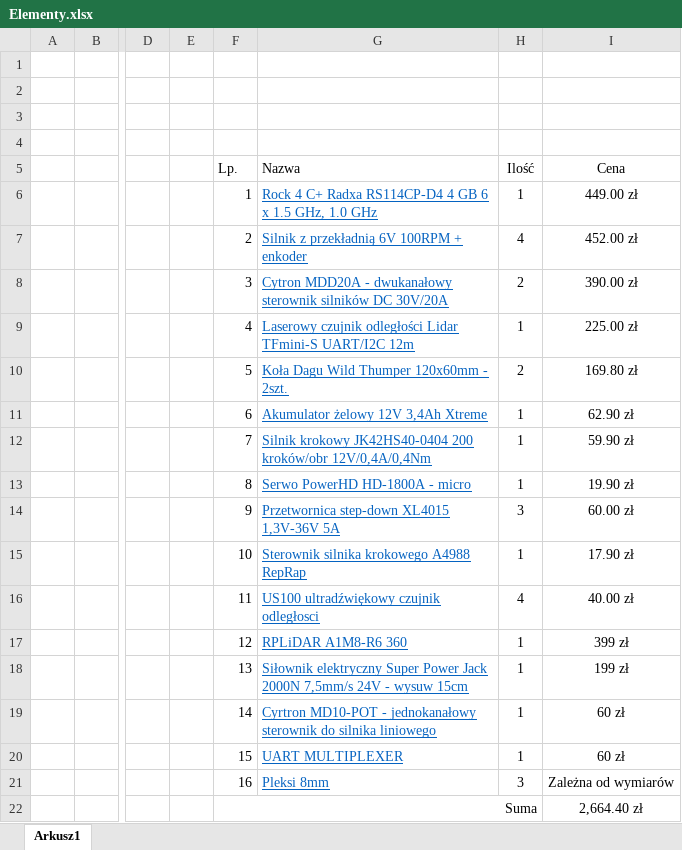
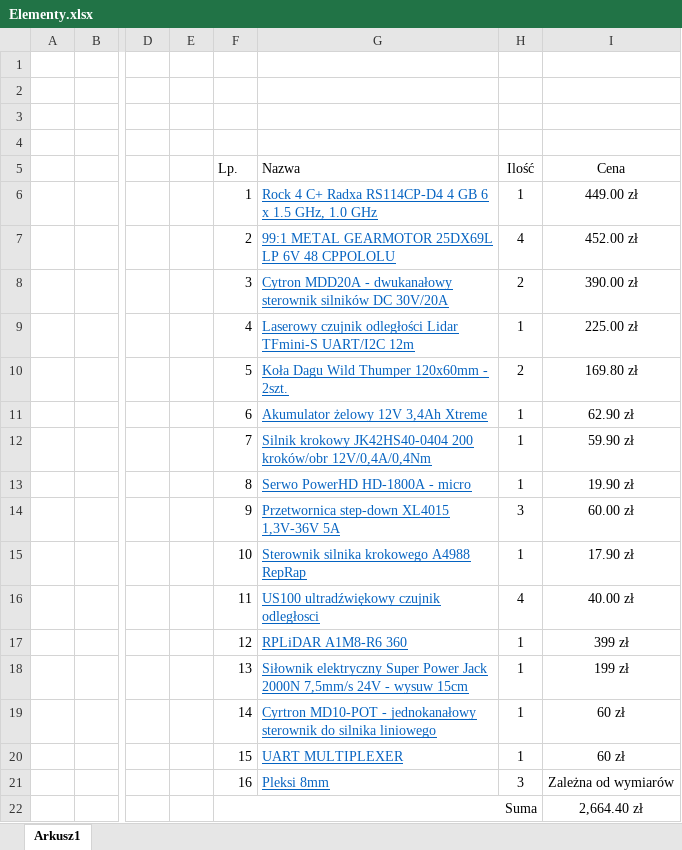
Before and after one commit to mgarczyk/moving-platform, an Excel workbook: Dokumentacja/Elementy.xlsx, sheet Arkusz1, drawn as a sheet; only a part is shown, gaps mark what is left out; values as stored, in another font and other column widths than the file's, no borders; the diff names each change by its address in the sheet, - before the commit and + after, or states it on an @@ line.

Commit message:
DC motor model change.

```diff
--- a/Dokumentacja/Elementy.xlsx (sheet Arkusz1)
+++ b/Dokumentacja/Elementy.xlsx (sheet Arkusz1)
-G7 (Nazwa): Silnik z przekładnią 6V 100RPM + enkoder
+G7 (Nazwa): 99:1 METAL GEARMOTOR 25DX69L LP 6V 48 CPPOLOLU
```
